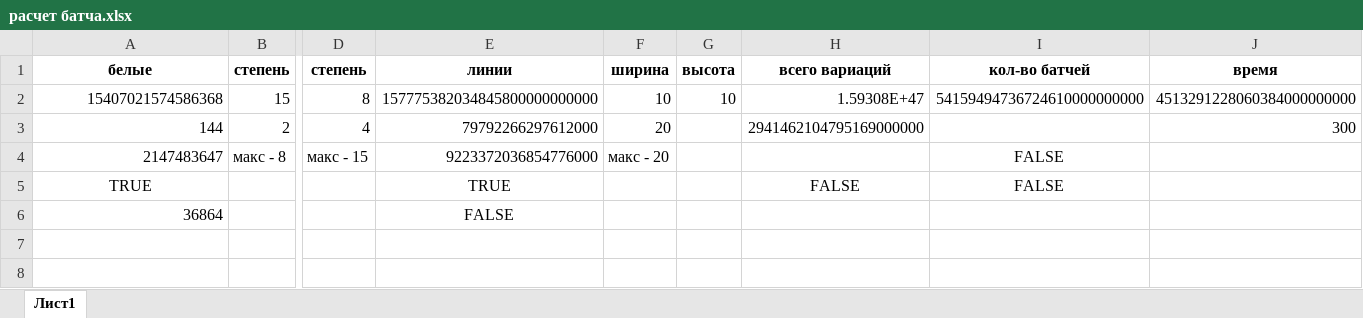
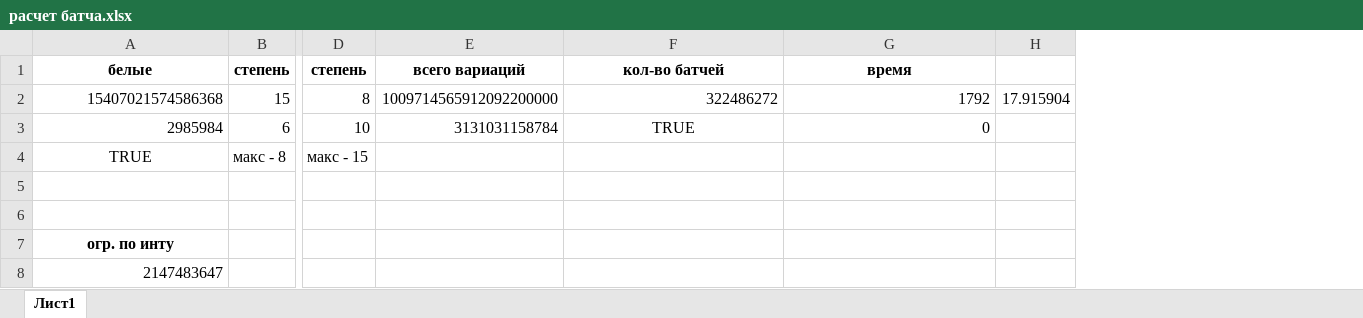
Before and after one commit to koshachya-myatka/grid-calculations, an Excel workbook: расчет батча.xlsx, sheet Лист1, drawn as a sheet; only a part is shown, gaps mark what is left out; values as stored, in another font and other column widths than the file's, no borders; removed rows and columns are numbered as before the commit, all else as after; rows hold the shown columns only; the diff names each change by its address in the sheet, - before the commit and + after, or states it on an @@ line.

```diff
--- a/расчет батча.xlsx (sheet Лист1)
+++ b/расчет батча.xlsx (sheet Лист1)
-column E (линии), row 2: 157775382034845800000000000; rows 5-6: TRUE | FALSE
-column F (ширина), row 2: 10
-column G (высота), row 2: 10
+column H, row 2: 17.915904
-E2 (всего вариаций): 1.59308E+47
+E2 (всего вариаций): 1009714565912092200000
-F2 (кол-во батчей): 54159494736724610000000000
+F2 (кол-во батчей): 322486272
-G2 (время): 4513291228060384000000000
+G2 (время): 1792
-row 3: 144 | 2 | 4 | 79792266297612000 | 20 |  | 2941462104795169000000 |  | 300
-row 4: 2147483647 | макс - 8 | макс - 15 | 9223372036854776000 | макс - 20 |  |  | FALSE
+row 3: 2985984 | 6 | 10 | 3131031158784 | TRUE | 0
-B4 (степень): (empty)
+B4 (степень): макс - 8
-D4 (степень): (empty)
+D4 (степень): макс - 15
-E4 (всего вариаций): FALSE
+E4 (всего вариаций): (empty)
-F4 (кол-во батчей): FALSE
+F4 (кол-во батчей): (empty)
+row 5: (empty)
+row 6: (empty)
-A7 (белые): 36864
+A7 (белые): огр. по инту
@@ A7 bold: off → on, alignment: right → center @@
+row 8: 2147483647
```
Also changed, not shown: formulas that keep their value, 7 other files.
